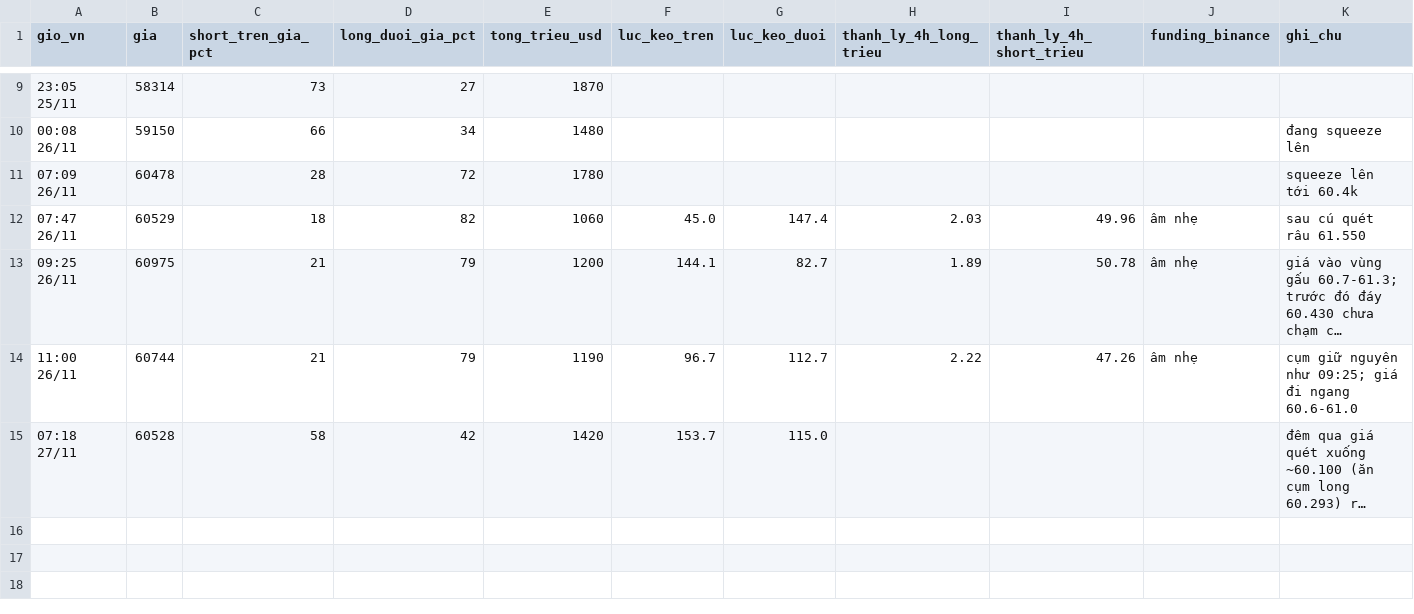
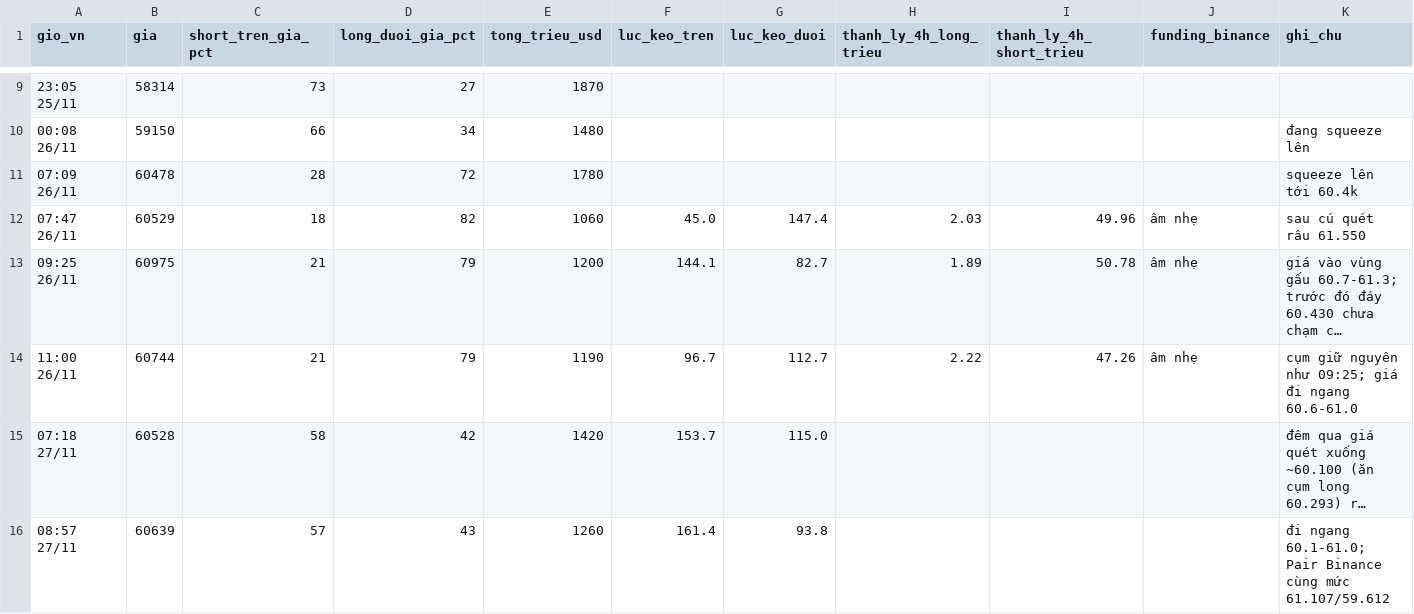
Before and after one commit to ngocdung210482-cloud/hop-signal, a CSV file: nhat_ky_ty_le.csv, drawn as a sheet; only a part is shown, gaps mark what is left out; long unchanged cells end in …; the diff names each change by its address in the sheet, - before the commit and + after, or states it on an @@ line.

```diff
--- a/nhat_ky_ty_le.csv
+++ b/nhat_ky_ty_le.csv
+row 16: 08:57 27/11 | 60639 | 57 | 43 | 1260 | 161.4 | 93.8 |  |  |  | đi ngang 60.1-61.0; Pair Binance cùng mức 61.107/59.612
```
Also changed, not shown: 1 other file.
